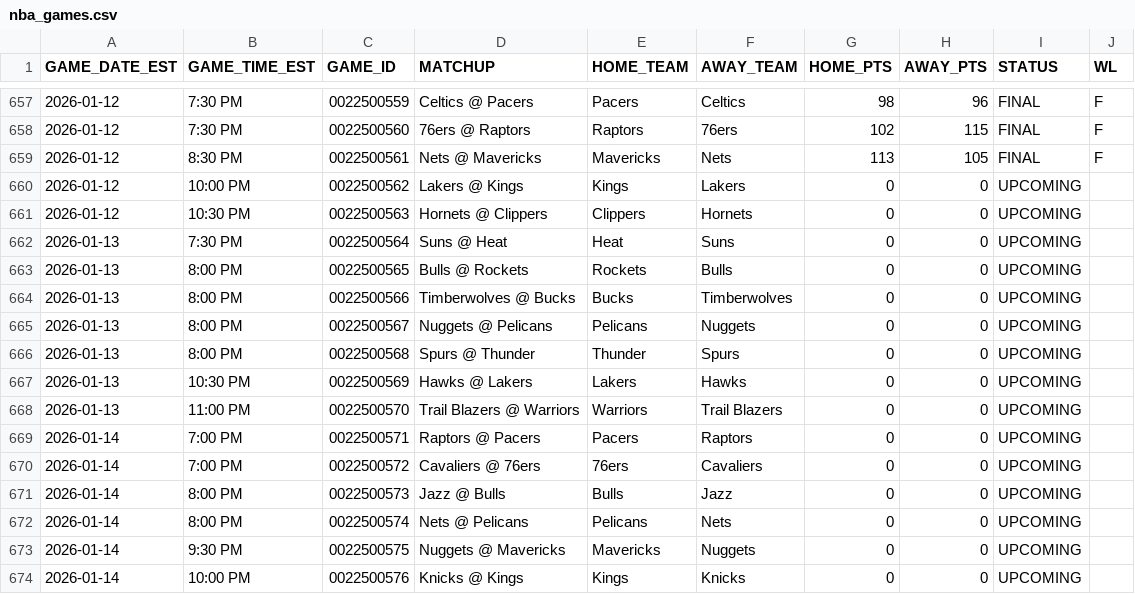
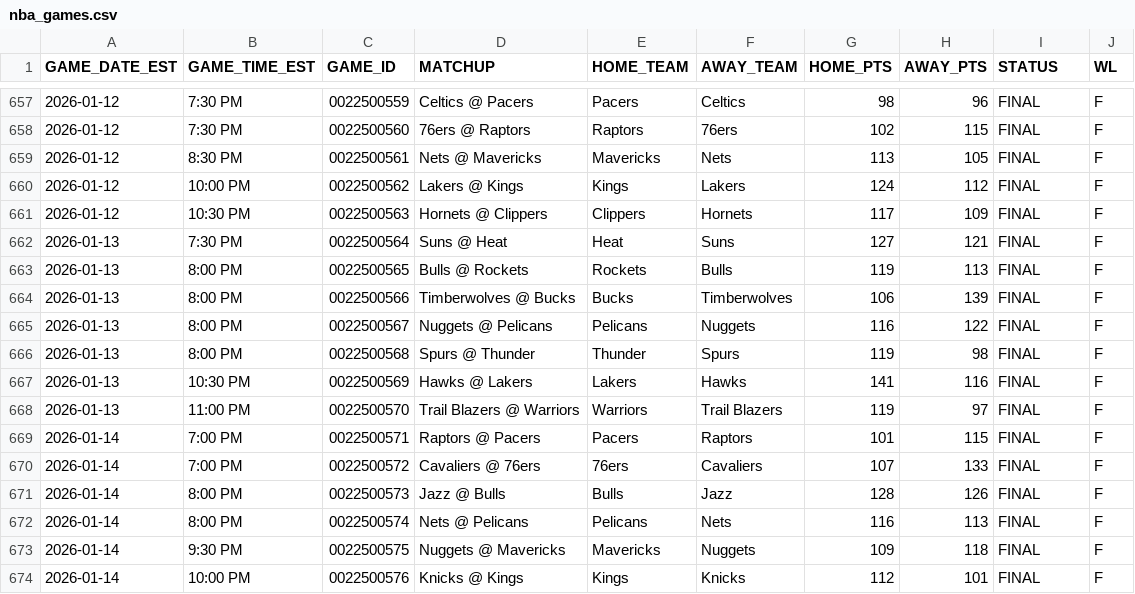
Before and after one commit to TechMax14/Sports-Analysis-Platform, a CSV file: backend/data/processed/nba_games.csv, drawn as a sheet; only a part is shown, gaps mark what is left out; the diff covers the shown part only.

```diff
--- a/backend/data/processed/nba_games.csv
+++ b/backend/data/processed/nba_games.csv
@@ -659,16 +659,16 @@ GAME_DATE_EST,GAME_TIME_EST,GAME_ID,MATCHUP,HOME_TEAM,AWAY_TEAM,HOME_PTS,AWAY_PT
 2026-01-12,8:30 PM,0022500561,Nets @ Mavericks,Mavericks,Nets,113,105,FINAL,F
-2026-01-12,10:00 PM,0022500562,Lakers @ Kings,Kings,Lakers,0,0,UPCOMING,
-2026-01-12,10:30 PM,0022500563,Hornets @ Clippers,Clippers,Hornets,0,0,UPCOMING,
-2026-01-13,7:30 PM,0022500564,Suns @ Heat,Heat,Suns,0,0,UPCOMING,
-2026-01-13,8:00 PM,0022500565,Bulls @ Rockets,Rockets,Bulls,0,0,UPCOMING,
-2026-01-13,8:00 PM,0022500566,Timberwolves @ Bucks,Bucks,Timberwolves,0,0,UPCOMING,
-2026-01-13,8:00 PM,0022500567,Nuggets @ Pelicans,Pelicans,Nuggets,0,0,UPCOMING,
-2026-01-13,8:00 PM,0022500568,Spurs @ Thunder,Thunder,Spurs,0,0,UPCOMING,
-2026-01-13,10:30 PM,0022500569,Hawks @ Lakers,Lakers,Hawks,0,0,UPCOMING,
-2026-01-13,11:00 PM,0022500570,Trail Blazers @ Warriors,Warriors,Trail Blazers,0,0,UPCOMING,
-2026-01-14,7:00 PM,0022500571,Raptors @ Pacers,Pacers,Raptors,0,0,UPCOMING,
-2026-01-14,7:00 PM,0022500572,Cavaliers @ 76ers,76ers,Cavaliers,0,0,UPCOMING,
-2026-01-14,8:00 PM,0022500573,Jazz @ Bulls,Bulls,Jazz,0,0,UPCOMING,
-2026-01-14,8:00 PM,0022500574,Nets @ Pelicans,Pelicans,Nets,0,0,UPCOMING,
-2026-01-14,9:30 PM,0022500575,Nuggets @ Mavericks,Mavericks,Nuggets,0,0,UPCOMING,
-2026-01-14,10:00 PM,0022500576,Knicks @ Kings,Kings,Knicks,0,0,UPCOMING,
+2026-01-12,10:00 PM,0022500562,Lakers @ Kings,Kings,Lakers,124,112,FINAL,F
+2026-01-12,10:30 PM,0022500563,Hornets @ Clippers,Clippers,Hornets,117,109,FINAL,F
+2026-01-13,7:30 PM,0022500564,Suns @ Heat,Heat,Suns,127,121,FINAL,F
+2026-01-13,8:00 PM,0022500565,Bulls @ Rockets,Rockets,Bulls,119,113,FINAL,F
+2026-01-13,8:00 PM,0022500566,Timberwolves @ Bucks,Bucks,Timberwolves,106,139,FINAL,F
+2026-01-13,8:00 PM,0022500567,Nuggets @ Pelicans,Pelicans,Nuggets,116,122,FINAL,F
+2026-01-13,8:00 PM,0022500568,Spurs @ Thunder,Thunder,Spurs,119,98,FINAL,F
+2026-01-13,10:30 PM,0022500569,Hawks @ Lakers,Lakers,Hawks,141,116,FINAL,F
+2026-01-13,11:00 PM,0022500570,Trail Blazers @ Warriors,Warriors,Trail Blazers,119,97,FINAL,F
+2026-01-14,7:00 PM,0022500571,Raptors @ Pacers,Pacers,Raptors,101,115,FINAL,F
+2026-01-14,7:00 PM,0022500572,Cavaliers @ 76ers,76ers,Cavaliers,107,133,FINAL,F
+2026-01-14,8:00 PM,0022500573,Jazz @ Bulls,Bulls,Jazz,128,126,FINAL,F
+2026-01-14,8:00 PM,0022500574,Nets @ Pelicans,Pelicans,Nets,116,113,FINAL,F
+2026-01-14,9:30 PM,0022500575,Nuggets @ Mavericks,Mavericks,Nuggets,109,118,FINAL,F
+2026-01-14,10:00 PM,0022500576,Knicks @ Kings,Kings,Knicks,112,101,FINAL,F
```
Also changed, not shown: 40 edited cells elsewhere in this file, backend/data/processed/nba_roster_master.csv, backend/data/processed/nba_rosters.csv, 8 other files.
